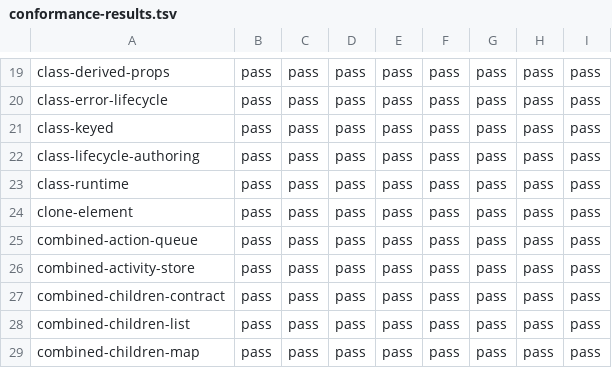
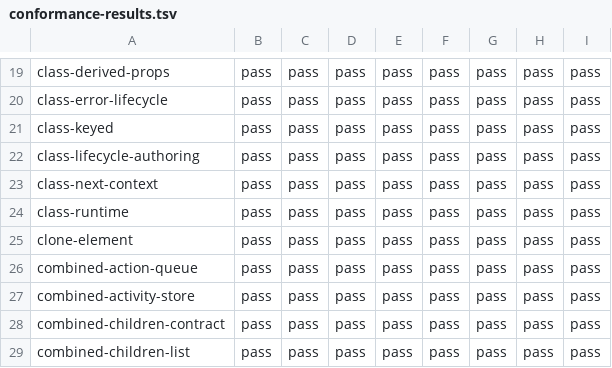
Before and after one commit to lmrrcc/jx, a TSV file: docs/evidence/conformance-results.tsv, drawn as a sheet; only a part is shown, gaps mark what is left out; the shorter side is filled out with more unchanged rows; the diff names each change by its address in the sheet, - before the commit and + after, or states it on an @@ line.

```diff
--- a/docs/evidence/conformance-results.tsv
+++ b/docs/evidence/conformance-results.tsv
+row 23: class-next-context | pass | pass | pass | pass | pass | pass | pass | pass
```
Also changed, not shown: docs/evidence/capabilities.tsv, docs/evidence/conformance.tsv, 23 other files.
